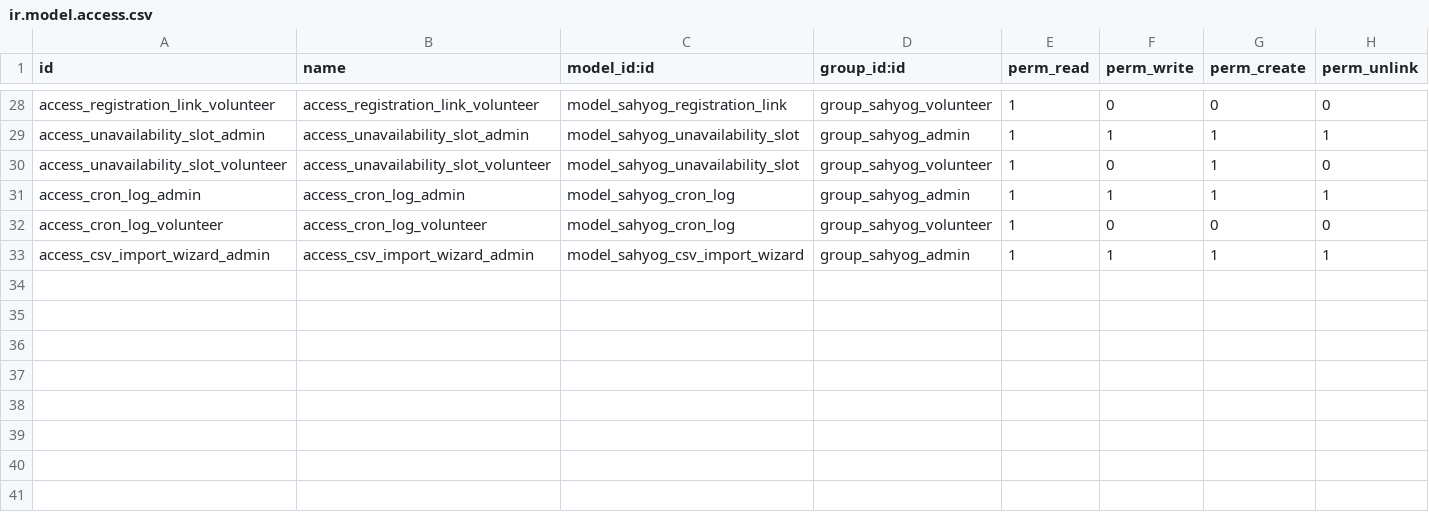
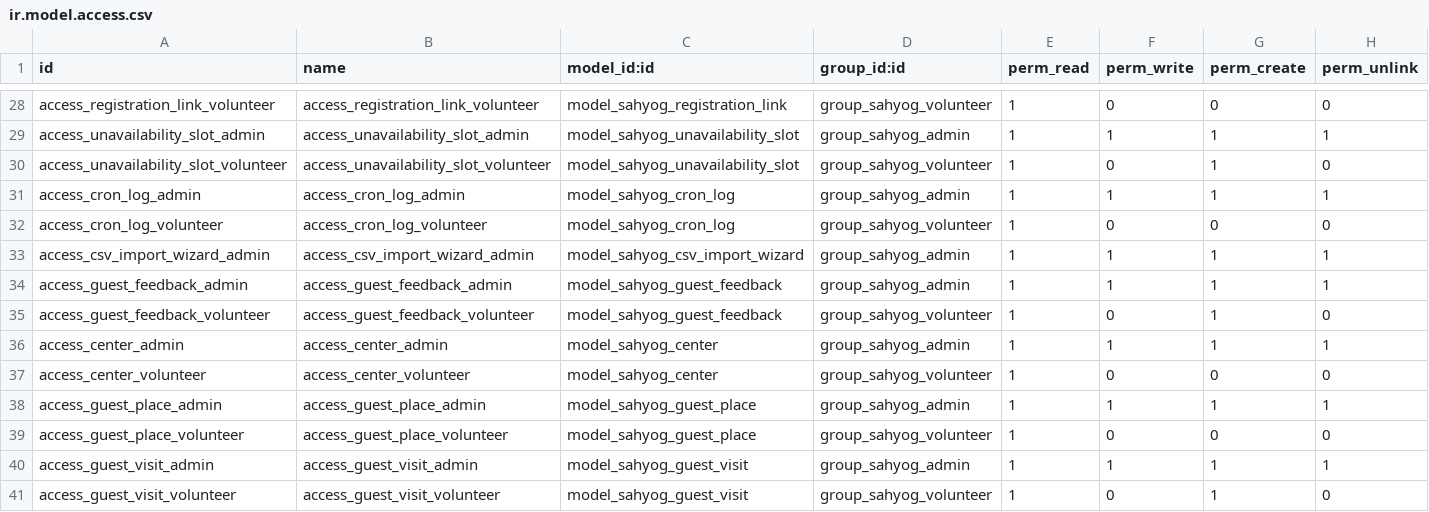
Before and after one commit to gauravrana-isha/sahyog-odoo, a CSV file: sahyog/security/ir.model.access.csv, drawn as a sheet; only a part is shown, gaps mark what is left out.

Commit message:
feat: guest feedback feature - visit form, QR feedback, Google Sheets integration

```diff
--- a/sahyog/security/ir.model.access.csv
+++ b/sahyog/security/ir.model.access.csv
@@ -33 +33,9 @@ access_cron_log_volunteer,access_cron_log_volunteer,model_sahyog_cron_log,group_
 access_csv_import_wizard_admin,access_csv_import_wizard_admin,model_sahyog_csv_import_wizard,group_sahyog_admin,1,1,1,1
+access_guest_feedback_admin,access_guest_feedback_admin,model_sahyog_guest_feedback,group_sahyog_admin,1,1,1,1
+access_guest_feedback_volunteer,access_guest_feedback_volunteer,model_sahyog_guest_feedback,group_sahyog_volunteer,1,0,1,0
+access_center_admin,access_center_admin,model_sahyog_center,group_sahyog_admin,1,1,1,1
+access_center_volunteer,access_center_volunteer,model_sahyog_center,group_sahyog_volunteer,1,0,0,0
+access_guest_place_admin,access_guest_place_admin,model_sahyog_guest_place,group_sahyog_admin,1,1,1,1
+access_guest_place_volunteer,access_guest_place_volunteer,model_sahyog_guest_place,group_sahyog_volunteer,1,0,0,0
+access_guest_visit_admin,access_guest_visit_admin,model_sahyog_guest_visit,group_sahyog_admin,1,1,1,1
+access_guest_visit_volunteer,access_guest_visit_volunteer,model_sahyog_guest_visit,group_sahyog_volunteer,1,0,1,0
```
Also changed, not shown: 28 other files.
